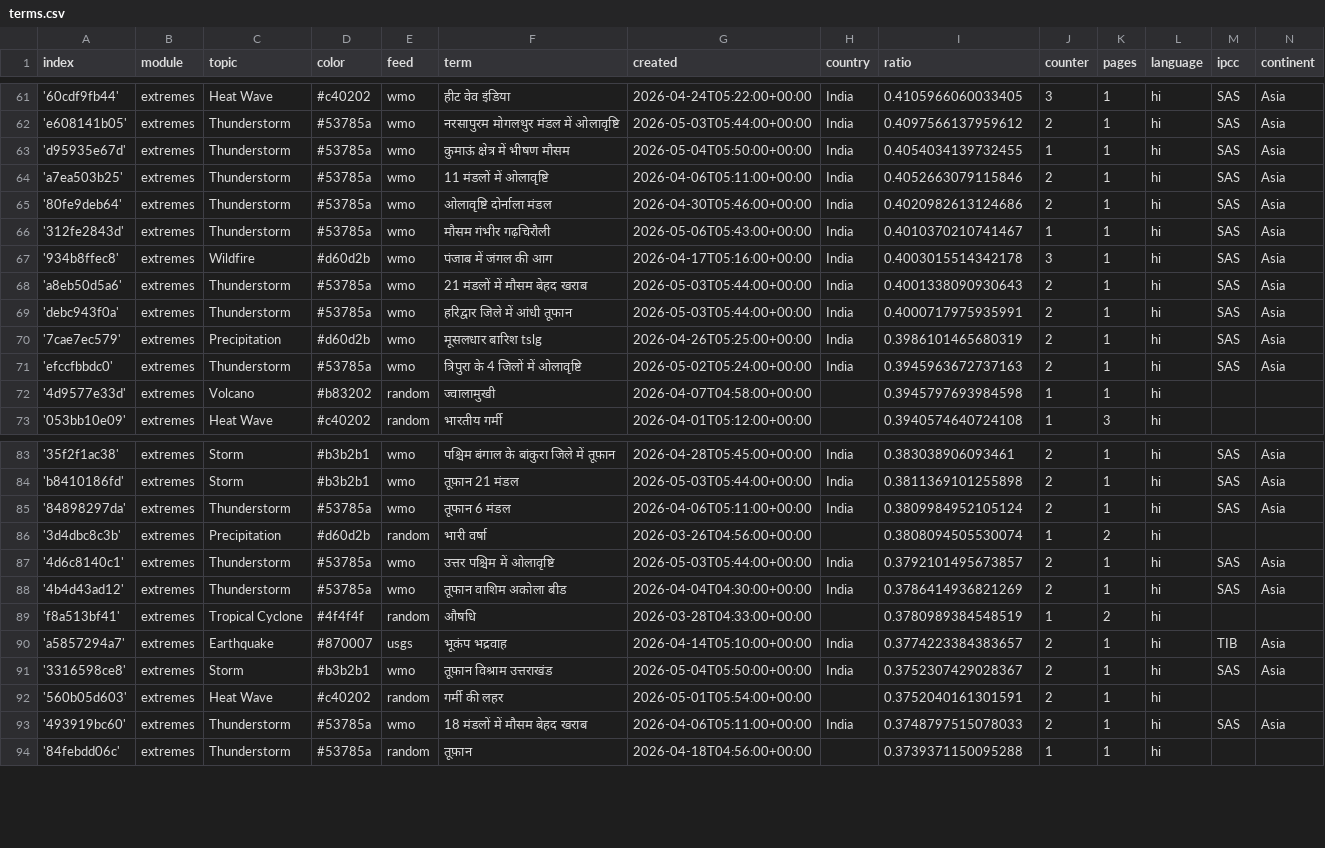
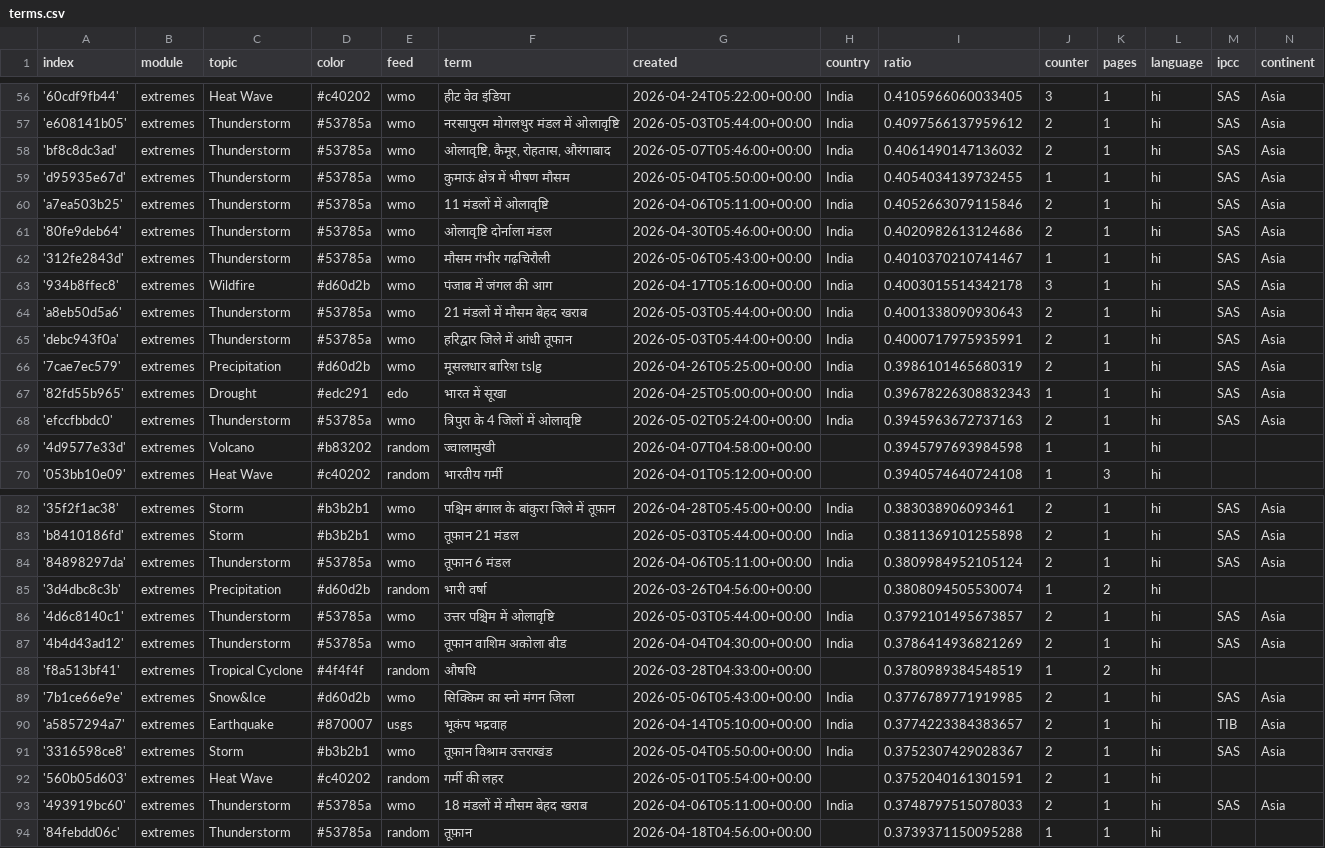
Before and after one commit to hannak555-news/HindiExtremes, a CSV file: terms.csv, drawn as a sheet; only a part is shown, gaps mark what is left out; the diff covers the shown part only; the diff names each change by its address in the sheet, - before the commit and + after, or states it on an @@ line.

```diff
--- a/terms.csv
+++ b/terms.csv
+row 58: 'bf8c8dc3ad' | extremes | Thunderstorm | #53785a | wmo | ओलावृष्टि, कैमूर, रोहतास, औरंगाबाद | 2026-05-07T05:46:00+00:00 | India | 0.4061490147136032 | 2 | 1 | hi | SAS | Asia
+row 67: '82fd55b965' | extremes | Drought | #edc291 | edo | भारत में सूखा | 2026-04-25T05:00:00+00:00 | India | 0.39678226308832343 | 1 | 1 | hi | SAS | Asia
+row 89: '7b1ce66e9e' | extremes | Snow&Ice | #d60d2b | wmo | सिक्किम का स्नो मंगन जिला | 2026-05-06T05:43:00+00:00 | India | 0.3776789771919985 | 2 | 1 | hi | SAS | Asia
```
Also changed, not shown: 3 added rows and 6 removed rows elsewhere in this file, cxsv/news_2026_04.csv.
